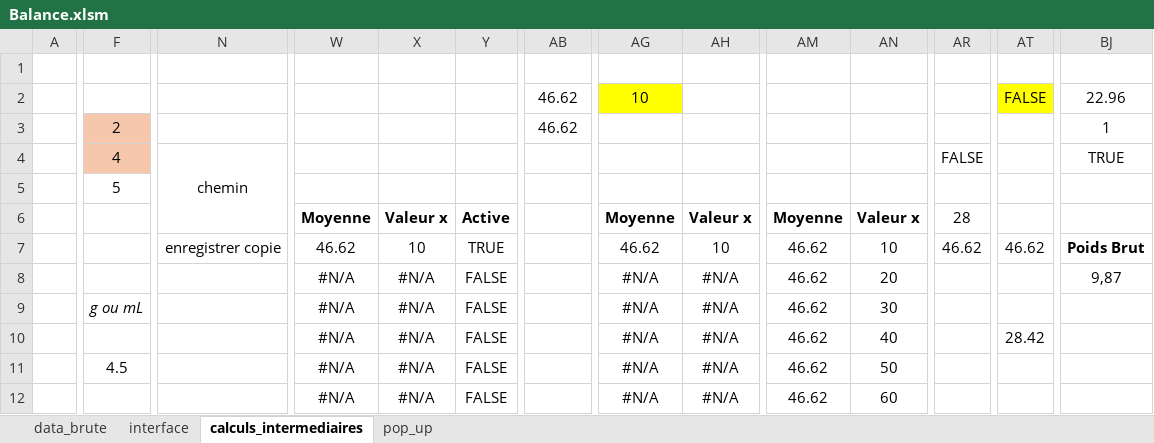
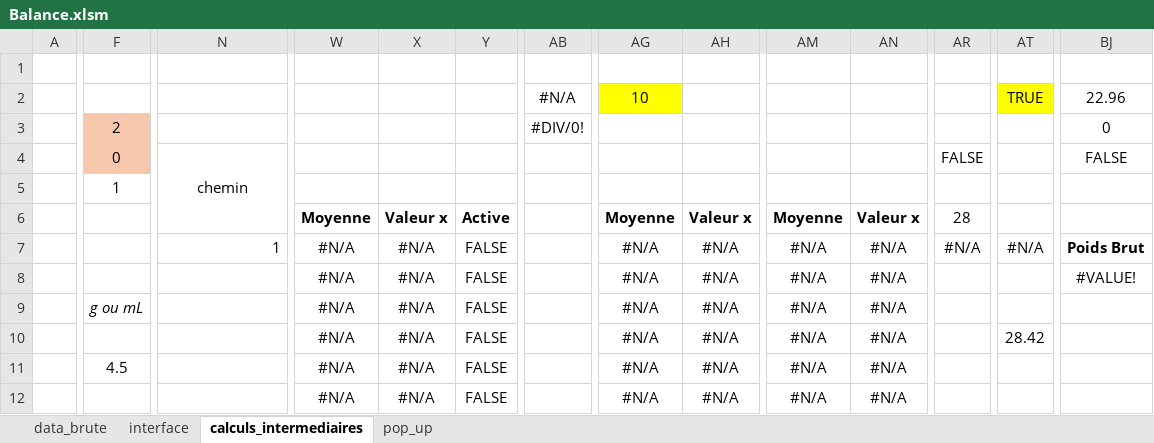
Before and after one commit to adasilva33/balance_solina, an Excel workbook: Balance.xlsm, sheet calculs_intermediaires, drawn as a sheet; only a part is shown, gaps mark what is left out; values as stored, in another font and other column widths than the file's, no borders; charts and pictures and conditional formats not drawn; the diff covers the shown part only; the diff names each change by its address in the sheet, - before the commit and + after, or states it on an @@ line.

```diff
--- a/Balance.xlsm (sheet calculs_intermediaires)
+++ b/Balance.xlsm (sheet calculs_intermediaires)
-AB2: 46.62
+AB2: #N/A
-AT2: FALSE
+AT2: TRUE
-AB3 (#N/A): 46.62
+AB3 (#N/A): #DIV/0!
-BJ3 (22.96): 1
+BJ3 (22.96): 0
-F4: 4
+F4: 0
-BJ4 (22.96): TRUE
+BJ4 (22.96): FALSE
-F5: 5
+F5: 1
-N7: enregistrer copie
+N7: 1
-W7: 46.62
+W7: #N/A
-X7: 10
+X7: #N/A
-Y7: TRUE
+Y7: FALSE
-AG7 (10): 46.62
+AG7 (10): #N/A
-AH7: 10
+AH7: #N/A
-AM7:AM12: 46.62
+AM7:AM12: #N/A
-AN7: 10
+AN7: #N/A
-AR7: 46.62
+AR7: #N/A
-AT7 (TRUE): 46.62
+AT7 (TRUE): #N/A
-AN8: 20
+AN8: #N/A
-BJ8 (22.96): 9,87
+BJ8 (22.96): #VALUE!
-AN9: 30
+AN9: #N/A
-AN10: 40
+AN10: #N/A
-AN11: 50
+AN11: #N/A
-AN12: 60
+AN12: #N/A
```
Also changed, not shown: 191 edited cells elsewhere in this sheet, sheet data_brute, sheet pop_up, sheet interface, charts or pictures, 6 other files.
